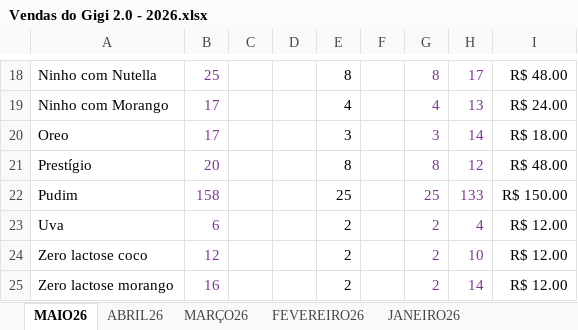
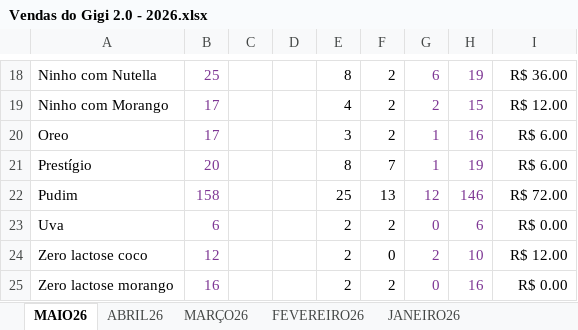
Before and after one commit to Jianrel/gigi_geladinho_copia, an Excel workbook: Vendas do Gigi 2.0 - 2026.xlsx, sheet MAIO26, drawn as a sheet; only a part is shown, gaps mark what is left out; values as stored, in another font and other column widths than the file's, no borders; charts and pictures not drawn; the diff covers the shown part only; the diff names each change by its address in the sheet, - before the commit and + after, or states it on an @@ line.

```diff
--- a/Vendas do Gigi 2.0 - 2026.xlsx (sheet MAIO26)
+++ b/Vendas do Gigi 2.0 - 2026.xlsx (sheet MAIO26)
-F18:F20: (empty)
+F18:F20: 2
-G18: 8
+G18: 6
-H18: 17
+H18: 19
-I18: R$ 48.00
+I18: R$ 36.00
-G19: 4
+G19: 2
-H19: 13
+H19: 15
-I19: R$ 24.00
+I19: R$ 12.00
-G20: 3
+G20: 1
-H20: 14
+H20: 16
-I20: R$ 18.00
+I20: R$ 6.00
-F21: (empty)
+F21: 7
-G21: 8
+G21: 1
-H21: 12
+H21: 19
-I21: R$ 48.00
+I21: R$ 6.00
-F22: (empty)
+F22: 13
-G22: 25
+G22: 12
-H22: 133
+H22: 146
-I22: R$ 150.00
+I22: R$ 72.00
-F23: (empty)
+F23: 2
-G23: 2
+G23: 0
-H23: 4
+H23: 6
-I23: R$ 12.00
+I23: R$ 0.00
-F24: (empty)
+F24: 0
-F25: (empty)
+F25: 2
-G25: 2
+G25: 0
-H25: 14
+H25: 16
-I25: R$ 12.00
+I25: R$ 0.00
```
Also changed, not shown: 15 added rows, 15 removed rows, 427 edited cells and cell formats elsewhere in this sheet, sheet CONTROLE DE GASTOS, charts or pictures, 12 other files.
